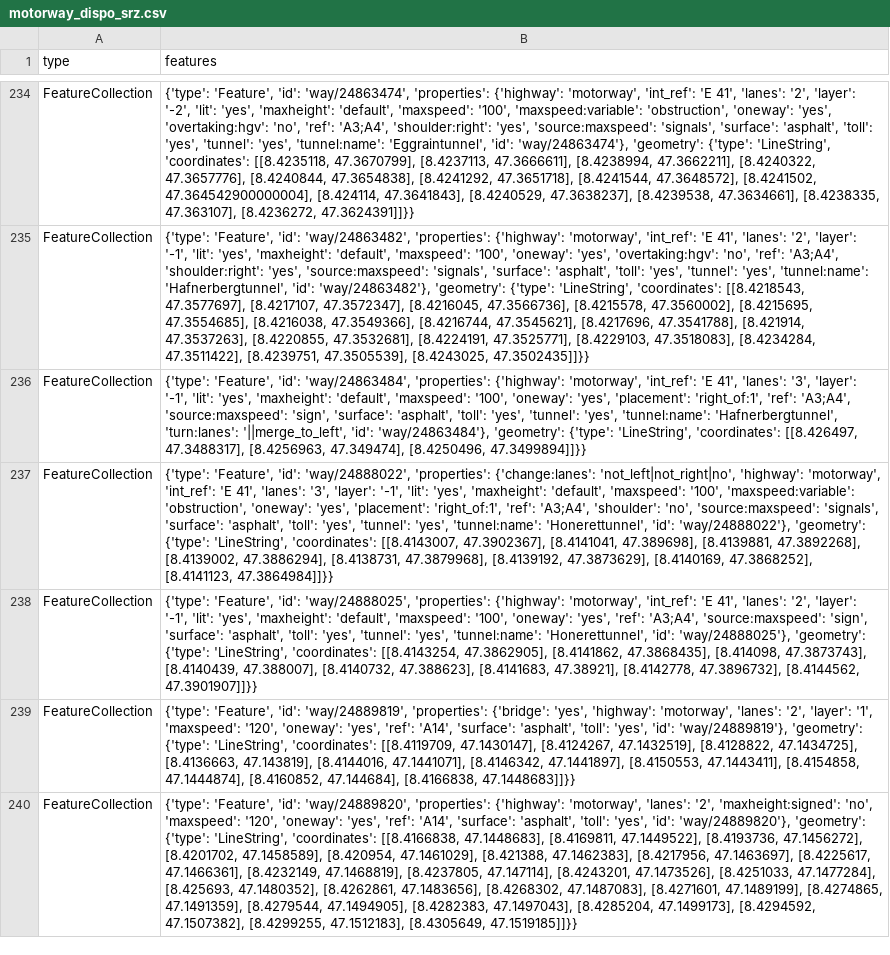
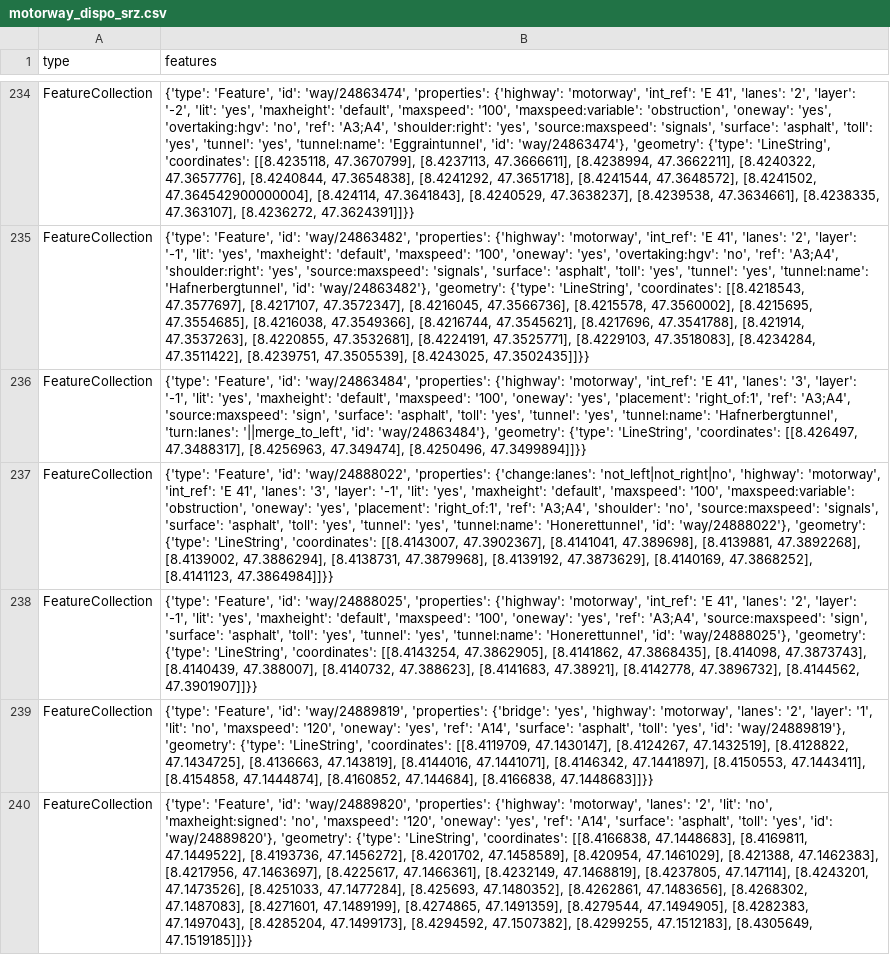
Before and after one commit to OpenBracketsCH/rescue-data, a CSV file: data/csv/highway/motorway/motorway_dispo_srz.csv, drawn as a sheet; only a part is shown, gaps mark what is left out; the diff covers the shown part only; the diff names each change by its address in the sheet, - before the commit and + after, or states it on an @@ line.

```diff
--- a/data/csv/highway/motorway/motorway_dispo_srz.csv
+++ b/data/csv/highway/motorway/motorway_dispo_srz.csv
-B239 (features): …'layer': '1', 'maxspeed': '120',…
+B239 (features): …'layer': '1', 'lit': 'no', 'maxspeed': '120',…
-B240 (features): …'lanes': '2', 'maxheight:signed': 'no',…
+B240 (features): …'lanes': '2', 'lit': 'no', 'maxheight:signed': 'no',…
```
Also changed, not shown: 54 edited cells elsewhere in this file, data/csv/facilities/nursing_home/nursing_home_dispo_srz.csv, data/csv/facilities/nursing_home/nursing_home_kt_zh.csv, 12 other files.
